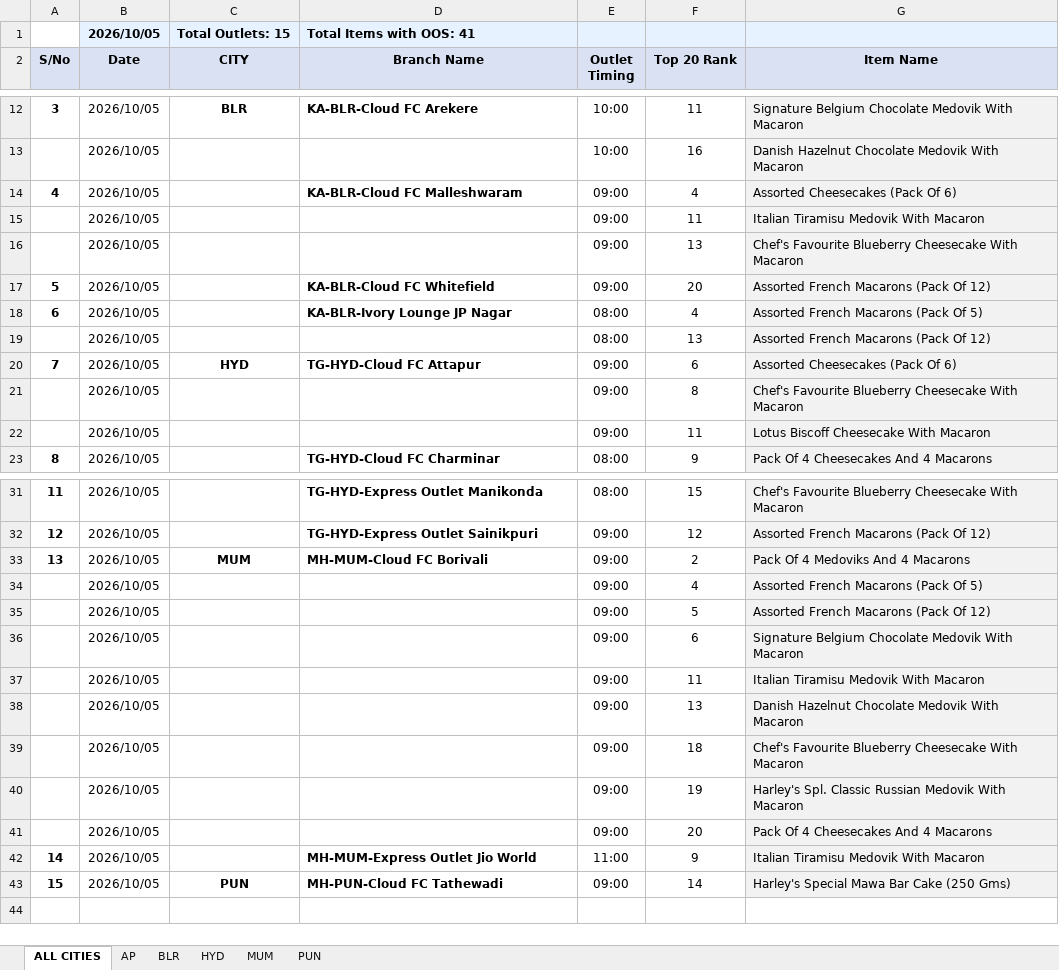
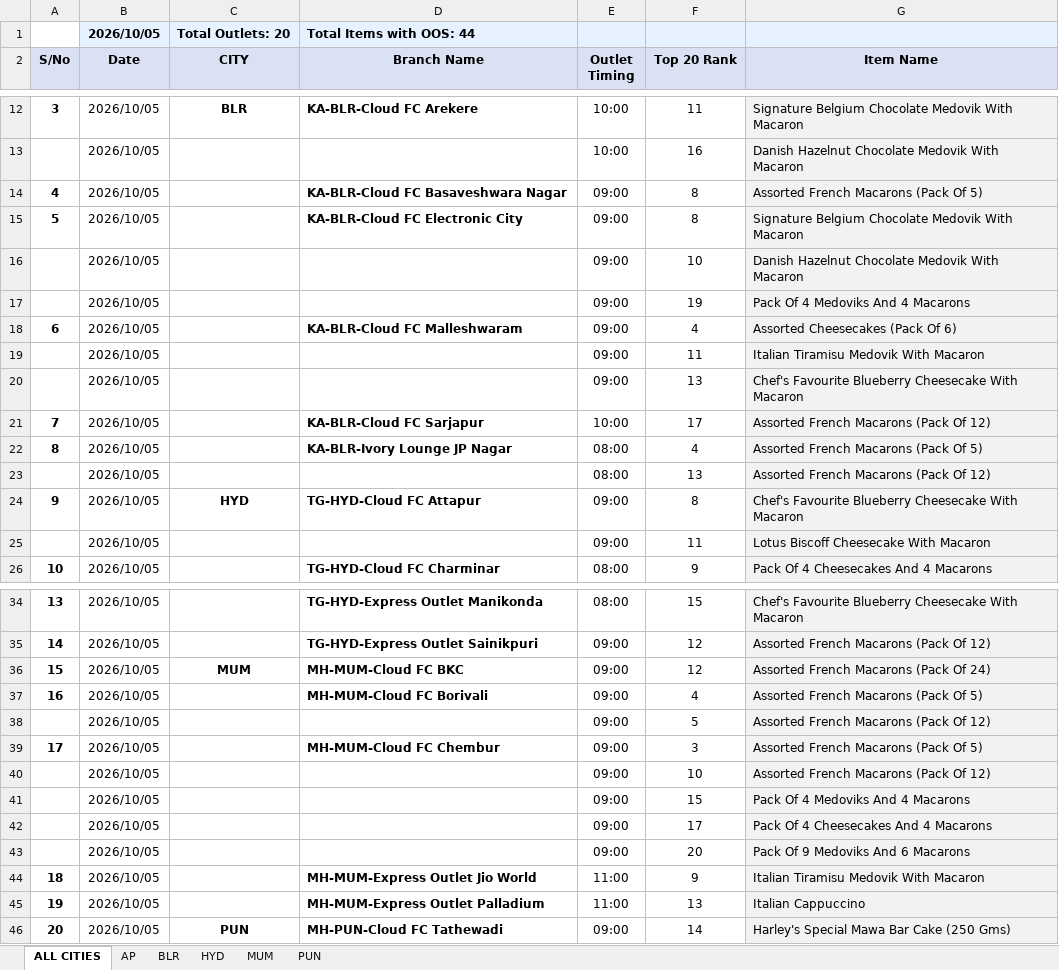
Before and after one commit to dataanalystharleys/harleys-oos-suite, an Excel workbook: Oct - 05/Morning/Morning_OOS_Summary_2026-10-05.xlsx, sheet ALL CITIES, drawn as a sheet; only a part is shown, gaps mark what is left out; values as stored, in another font and other column widths than the file's, no borders; removed rows and columns are numbered as before the commit, all else as after; the diff names each change by its address in the sheet, - before the commit and + after, or states it on an @@ line.

```diff
--- a/Oct - 05/Morning/Morning_OOS_Summary_2026-10-05.xlsx (sheet ALL CITIES)
+++ b/Oct - 05/Morning/Morning_OOS_Summary_2026-10-05.xlsx (sheet ALL CITIES)
-C1 (CITY): Total Outlets: 15
+C1 (CITY): Total Outlets: 20
-D1 (Branch Name): Total Items with OOS: 41
+D1 (Branch Name): Total Items with OOS: 44
+row 14: 4 | 2026/10/05 |  | KA-BLR-Cloud FC Basaveshwara Nagar | 09:00 | 8 | Assorted French Macarons (Pack Of 5)
+row 15: 5 | 2026/10/05 |  | KA-BLR-Cloud FC Electronic City | 09:00 | 8 | Signature Belgium Chocolate Medovik With Macaron
+row 16:  | 2026/10/05 |  |  | 09:00 | 10 | Danish Hazelnut Chocolate Medovik With Macaron
+row 17:  | 2026/10/05 |  |  | 09:00 | 19 | Pack Of 4 Medoviks And 4 Macarons
@@ column A (S/No) renumbered from row 18 down @@
-D21 (Branch Name): KA-BLR-Cloud FC Whitefield
+D21 (Branch Name): KA-BLR-Cloud FC Sarjapur
-E21 (Outlet Timing): 09:00
+E21 (Outlet Timing): 10:00
-F21 (Top 20 Rank): 20
+F21 (Top 20 Rank): 17
-F24 (Top 20 Rank): 6
+F24 (Top 20 Rank): 8
-G24 (Item Name): Assorted Cheesecakes (Pack Of 6)
+G24 (Item Name): Chef's Favourite Blueberry Cheesecake With Macaron
-row 21:  | 2026/10/05 |  |  | 09:00 | 8 | Chef's Favourite Blueberry Cheesecake With Macaron
-D36 (Branch Name): MH-MUM-Cloud FC Borivali
+D36 (Branch Name): MH-MUM-Cloud FC BKC
-F36 (Top 20 Rank): 2
+F36 (Top 20 Rank): 12
-G36 (Item Name): Pack Of 4 Medoviks And 4 Macarons
+G36 (Item Name): Assorted French Macarons (Pack Of 24)
-D37 (Branch Name): (empty)
+D37 (Branch Name): MH-MUM-Cloud FC Borivali
-D39 (Branch Name): (empty)
+D39 (Branch Name): MH-MUM-Cloud FC Chembur
-F39 (Top 20 Rank): 6
+F39 (Top 20 Rank): 3
-G39 (Item Name): Signature Belgium Chocolate Medovik With Macaron
+G39 (Item Name): Assorted French Macarons (Pack Of 5)
-F40 (Top 20 Rank): 11
+F40 (Top 20 Rank): 10
-G40 (Item Name): Italian Tiramisu Medovik With Macaron
+G40 (Item Name): Assorted French Macarons (Pack Of 12)
-F41 (Top 20 Rank): 13
+F41 (Top 20 Rank): 15
-G41 (Item Name): Danish Hazelnut Chocolate Medovik With Macaron
+G41 (Item Name): Pack Of 4 Medoviks And 4 Macarons
-row 39:  | 2026/10/05 |  |  | 09:00 | 18 | Chef's Favourite Blueberry Cheesecake With Macaron
-F42 (Top 20 Rank): 19
+F42 (Top 20 Rank): 17
-G42 (Item Name): Harley's Spl. Classic Russian Medovik With Macaron
+G42 (Item Name): Pack Of 4 Cheesecakes And 4 Macarons
-G43 (Item Name): Pack Of 4 Cheesecakes And 4 Macarons
+G43 (Item Name): Pack Of 9 Medoviks And 6 Macarons
+row 45: 19 | 2026/10/05 |  | MH-MUM-Express Outlet Palladium | 11:00 | 13 | Italian Cappuccino
```
Also changed, not shown: sheet BLR, sheet MUM, sheet HYD, Oct - 05/Evening/Evening_OOS_Summary_2026-10-05.xlsx, 20 other files.
